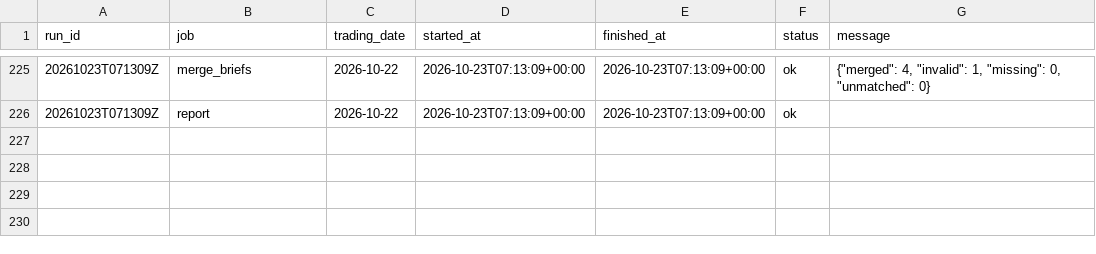
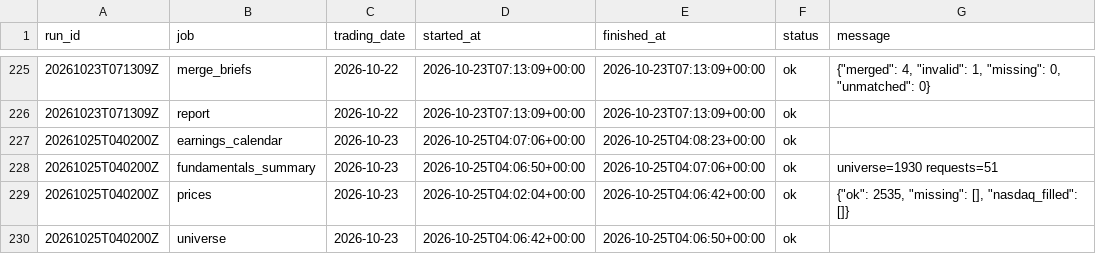
Before and after one commit to ilaybar110/swing-screener, a CSV file: state/job_log.csv, drawn as a sheet; only a part is shown, gaps mark what is left out; the diff names each change by its address in the sheet, - before the commit and + after, or states it on an @@ line.

```diff
--- a/state/job_log.csv
+++ b/state/job_log.csv
+row 227: 20261025T040200Z | earnings_calendar | 2026-10-23 | 2026-10-25T04:07:06+00:00 | 2026-10-25T04:08:23+00:00 | ok
+row 228: 20261025T040200Z | fundamentals_summary | 2026-10-23 | 2026-10-25T04:06:50+00:00 | 2026-10-25T04:07:06+00:00 | ok | universe=1930 requests=51
+row 229: 20261025T040200Z | prices | 2026-10-23 | 2026-10-25T04:02:04+00:00 | 2026-10-25T04:06:42+00:00 | ok | {"ok": 2535, "missing": [], "nasdaq_filled": []}
+row 230: 20261025T040200Z | universe | 2026-10-23 | 2026-10-25T04:06:42+00:00 | 2026-10-25T04:06:50+00:00 | ok
```
Also changed, not shown: state/fundamentals_summary.csv, state/tickers.csv, 2 other files.
